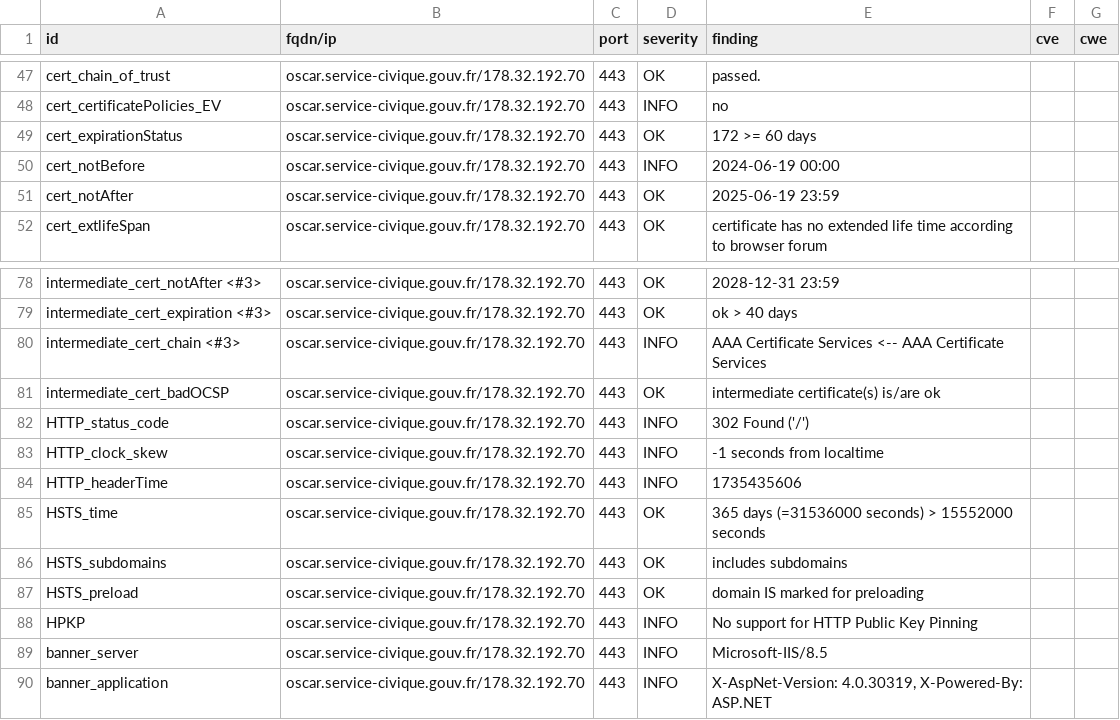
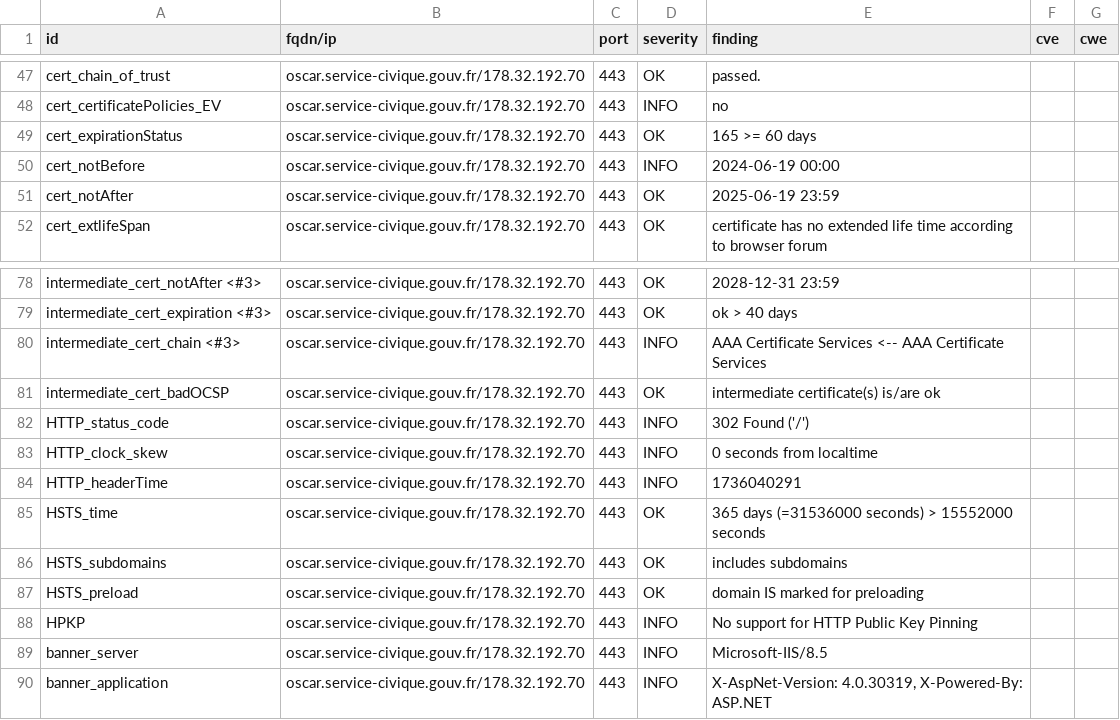
Before and after one commit to Eric-Hei/mondashlorden20minutes, a CSV file: results/aHR0cHM6Ly9vc2Nhci5zZXJ2aWNlLWNpdmlxdWUuZ291di5mcg==/testssl.csv, drawn as a sheet; only a part is shown, gaps mark what is left out.

```diff
--- a/results/aHR0cHM6Ly9vc2Nhci5zZXJ2aWNlLWNpdmlxdWUuZ291di5mcg==/testssl.csv
+++ b/results/aHR0cHM6Ly9vc2Nhci5zZXJ2aWNlLWNpdmlxdWUuZ291di5mcg==/testssl.csv
@@ -48,3 +48,3 @@
 "cert_certificatePolicies_EV","oscar.service-civique.gouv.fr/178.32.192.70","443","INFO","no","",""
-"cert_expirationStatus","oscar.service-civique.gouv.fr/178.32.192.70","443","OK","172 >= 60 days","",""
+"cert_expirationStatus","oscar.service-civique.gouv.fr/178.32.192.70","443","OK","165 >= 60 days","",""
 "cert_notBefore","oscar.service-civique.gouv.fr/178.32.192.70","443","INFO","2024-06-19 00:00","",""
@@ -82,4 +82,4 @@
 "HTTP_status_code","oscar.service-civique.gouv.fr/178.32.192.70","443","INFO","302 Found ('/')","",""
-"HTTP_clock_skew","oscar.service-civique.gouv.fr/178.32.192.70","443","INFO","-1 seconds from localtime","",""
-"HTTP_headerTime","oscar.service-civique.gouv.fr/178.32.192.70","443","INFO","1735435606","",""
+"HTTP_clock_skew","oscar.service-civique.gouv.fr/178.32.192.70","443","INFO","0 seconds from localtime","",""
+"HTTP_headerTime","oscar.service-civique.gouv.fr/178.32.192.70","443","INFO","1736040291","",""
 "HSTS_time","oscar.service-civique.gouv.fr/178.32.192.70","443","OK","365 days (=31536000 seconds) > 15552000 seconds","",""
```
Also changed, not shown: 9 other files.
